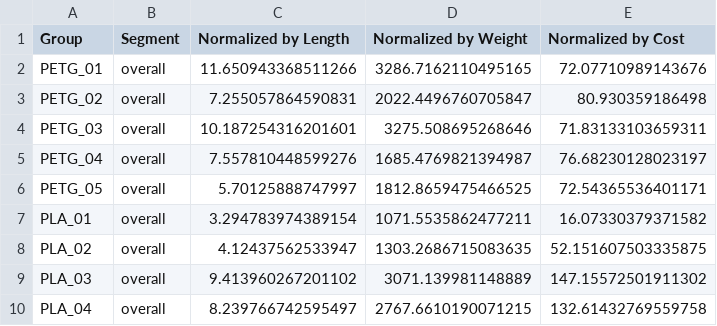
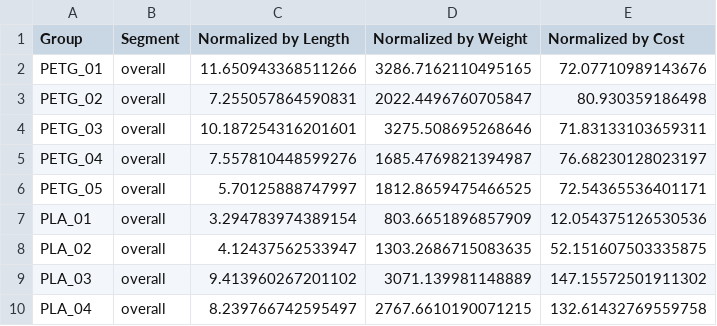
Before and after one commit to erubtsov/Filament_Diameter_Analysis, a CSV file: Overall CAE/All_Deviations.csv, drawn as a sheet.

Commit message:
Added visuals for CAE vs Cost for the spools

```diff
--- a/Overall CAE/All_Deviations.csv
+++ b/Overall CAE/All_Deviations.csv
@@ -6,3 +6,3 @@ PETG_04,overall,7.557810448599276,1685.4769821394987,76.68230128023197
 PETG_05,overall,5.70125888747997,1812.8659475466525,72.54365536401171
-PLA_01,overall,3.294783974389154,1071.5535862477211,16.07330379371582
+PLA_01,overall,3.294783974389154,803.6651896857909,12.054375126530536
 PLA_02,overall,4.12437562533947,1303.2686715083635,52.151607503335875
```
Also changed, not shown: 2 other files.
